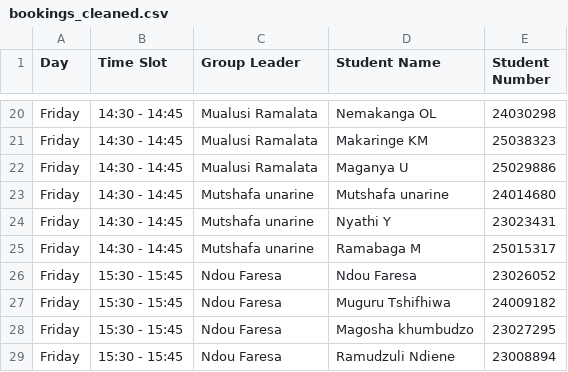
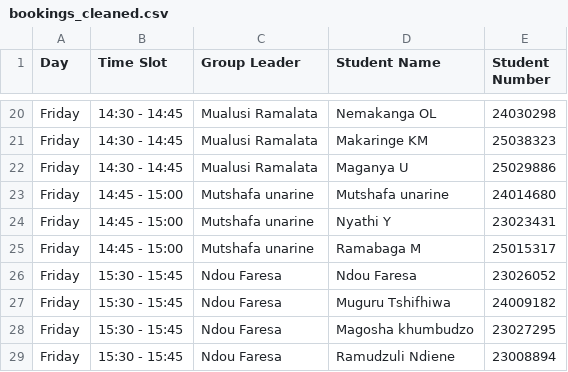
Before and after one commit to RaveleT/presentation, a CSV file: bookings_cleaned.csv, drawn as a sheet; only a part is shown, gaps mark what is left out.

Commit message:
Update bookings_cleaned.csv

```diff
--- a/bookings_cleaned.csv
+++ b/bookings_cleaned.csv
@@ -22,5 +22,5 @@ Friday,14:30 - 14:45,Mualusi Ramalata,Makaringe  KM,25038323
 Friday,14:30 - 14:45,Mualusi Ramalata,Maganya U,25029886
-Friday,14:30 - 14:45,Mutshafa unarine,Mutshafa unarine,24014680
-Friday,14:30 - 14:45,Mutshafa unarine,Nyathi  Y,23023431
-Friday,14:30 - 14:45,Mutshafa unarine,Ramabaga M,25015317
+Friday,14:45 - 15:00,Mutshafa unarine,Mutshafa unarine,24014680
+Friday,14:45 - 15:00,Mutshafa unarine,Nyathi  Y,23023431
+Friday,14:45 - 15:00,Mutshafa unarine,Ramabaga M,25015317
 Friday,15:30 - 15:45,Ndou Faresa,Ndou Faresa,23026052
```
